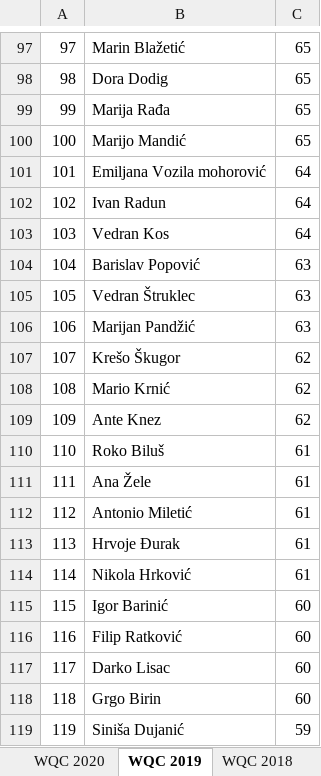
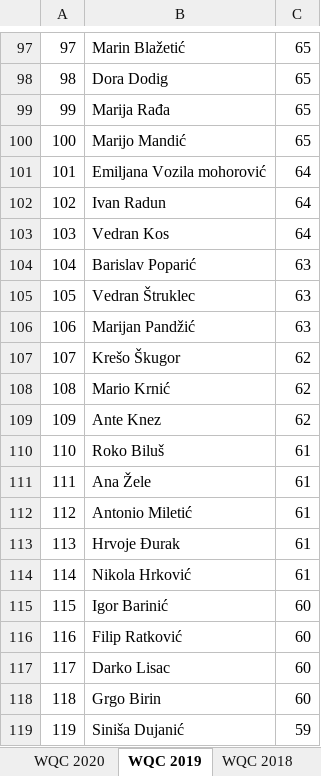
Before and after one commit to git-nt/croatian-quiz-scores, an Excel workbook: rank.xlsx, sheet WQC 2019, drawn as a sheet; only a part is shown, gaps mark what is left out; values as stored, in another font and other column widths than the file's, no borders; the diff names each change by its address in the sheet, - before the commit and + after, or states it on an @@ line.

```diff
--- a/rank.xlsx (sheet WQC 2019)
+++ b/rank.xlsx (sheet WQC 2019)
-B104: Barislav Popović
+B104: Barislav Poparić
-B113: Hrvoje Ðurak
+B113: Hrvoje Đurak
```
Also changed, not shown: sheet Croatian Open 2024, sheet Croatian Open 2018, sheet SOVA 2018, sheet WQC 2015, sheet WQC 2016, sheet WQC 2024, 7 more sheets, 24 other files.
